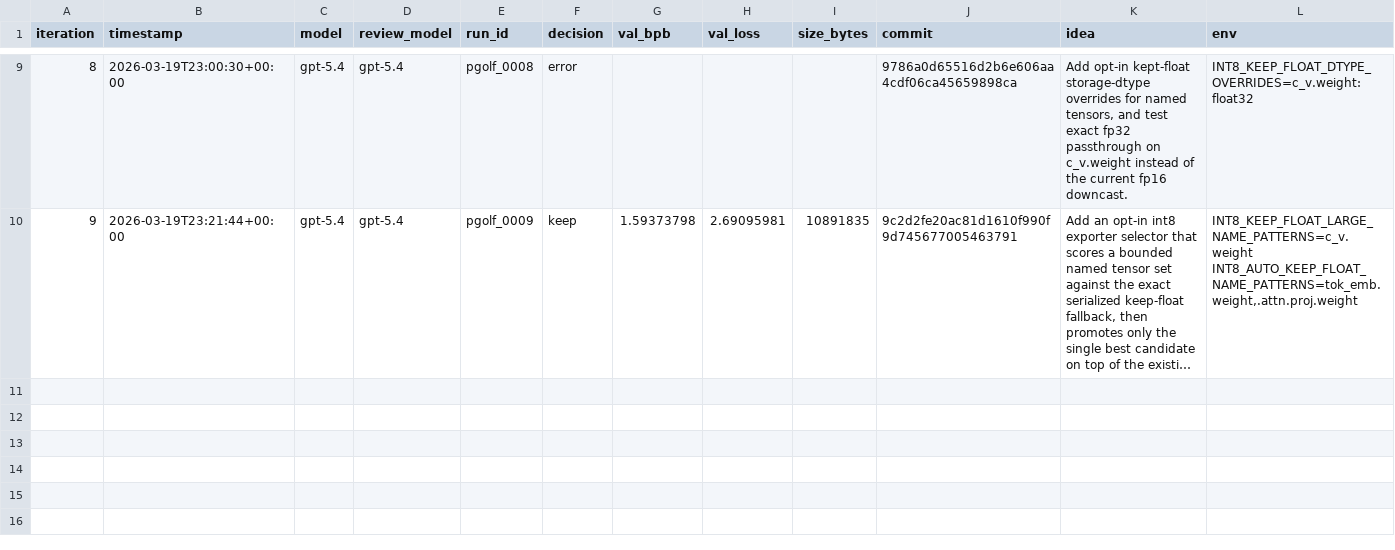
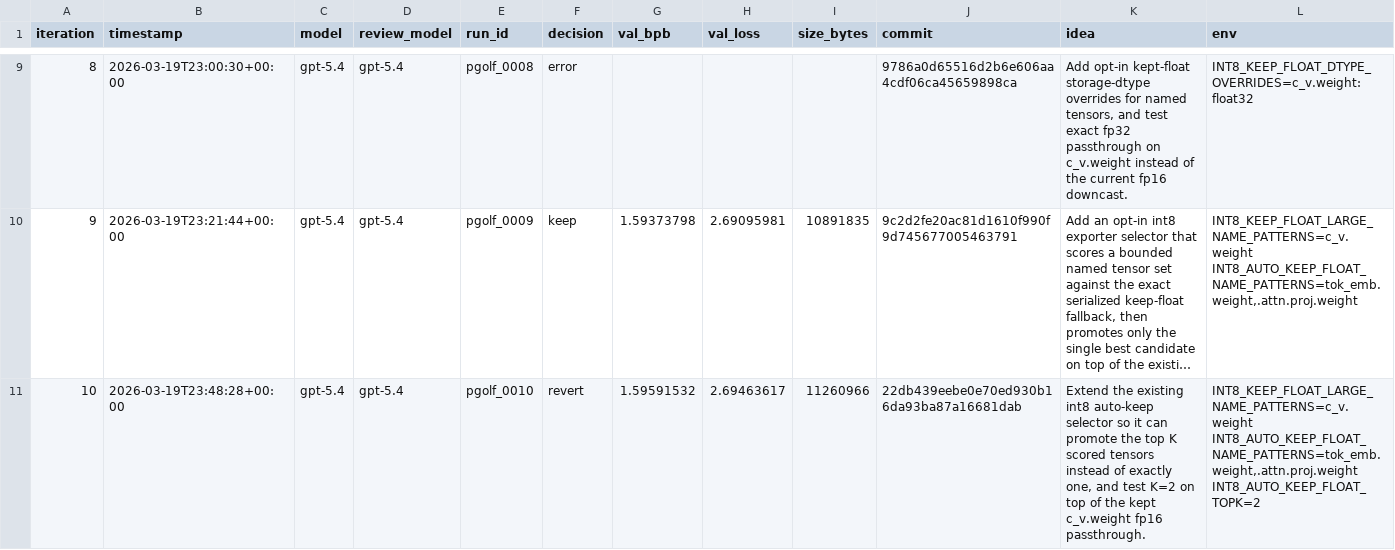
Before and after one commit to openai/parameter-golf, a TSV file: results.tsv, drawn as a sheet; only a part is shown, gaps mark what is left out; long unchanged cells end in …; rows hold the shown columns only; the diff names each change by its address in the sheet, - before the commit and + after, or states it on an @@ line.

Commit message:
chore(autoresearch): record revert for pgolf_0010

```diff
--- a/results.tsv
+++ b/results.tsv
+row 11: 10 | 2026-03-19T23:48:28+00:00 | gpt-5.4 | gpt-5.4 | pgolf_0010 | revert | 1.59591532 | 2.69463617 | 11260966 | 22db439eebe0e70ed930b16da93ba87a16681dab | Extend the existing int8 auto-keep selector so it can promote the top K scored tensors instead of exactly one, and test K=2 on top of the kept c_v.weight fp16 passthrough. | INT8_KEEP_FLOAT_LARGE_NAME_PATTERNS=c_v.weight INT8_AUTO_KEEP_FLOAT_NAME_PATTERNS=tok_emb.weight,.attn.proj.weight INT8_AUTO_KEEP_FLOAT_TOPK=2
```
Also changed, not shown: reviews.tsv.
